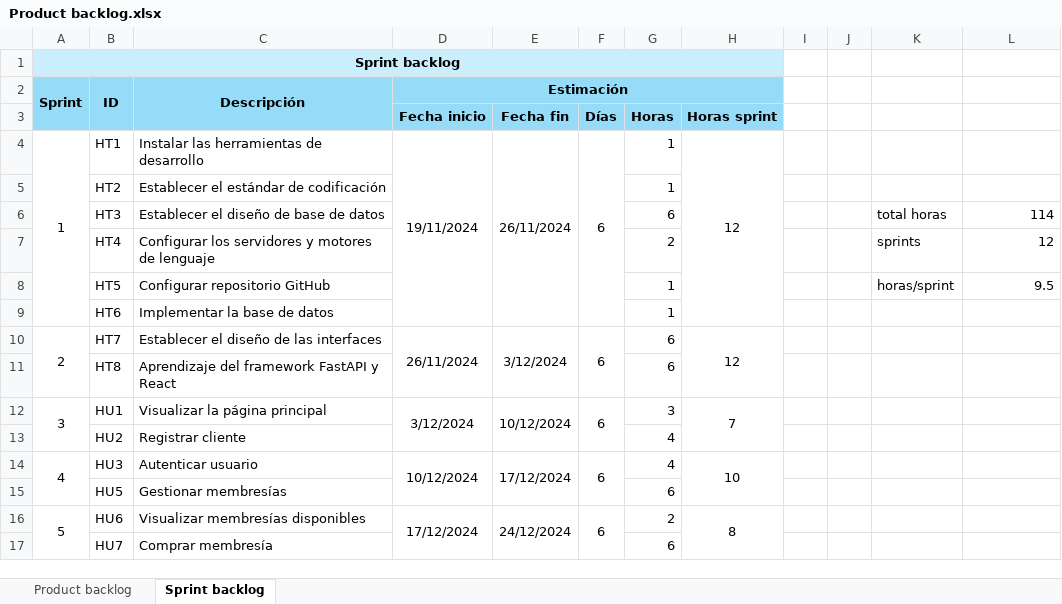
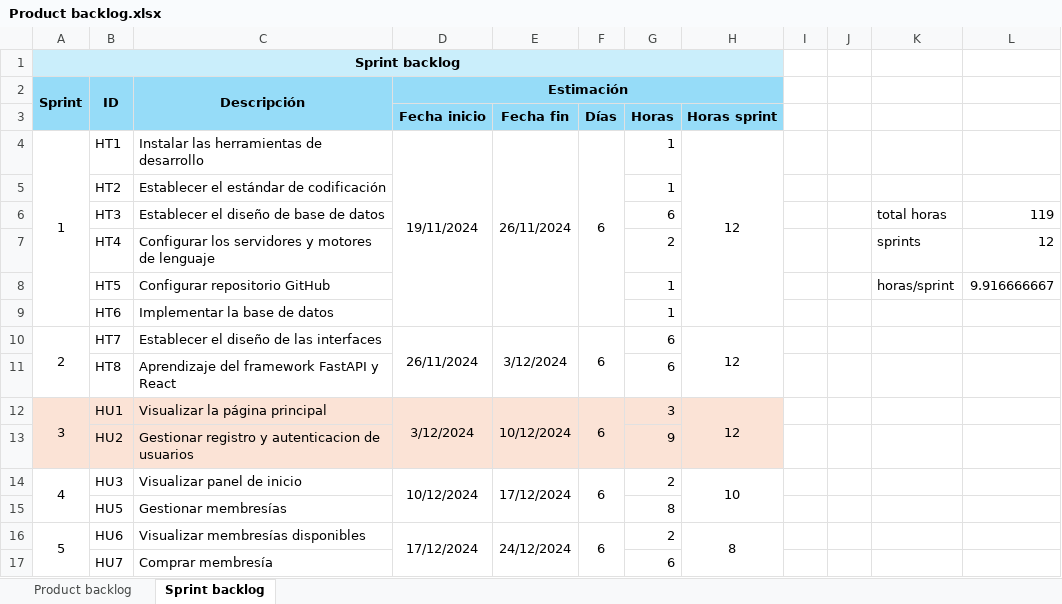
Before and after one commit to Mirai-Principal/app-informaticas-2, an Excel workbook: documentacion/scrum/Product backlog.xlsx, sheet Sprint backlog, drawn as a sheet; only a part is shown; values as stored, in another font and other column widths than the file's, no borders; the diff names each change by its address in the sheet, - before the commit and + after, or states it on an @@ line.

```diff
--- a/documentacion/scrum/Product backlog.xlsx (sheet Sprint backlog)
+++ b/documentacion/scrum/Product backlog.xlsx (sheet Sprint backlog)
-L6: 114
+L6: 119
-L8: 9.5
+L8: 9.916666667
-A12:H13 fill: none
+A12:H13 fill: #FBE3D6
-H12 (Horas sprint): 7
+H12 (Horas sprint): 12
-C13: Registrar cliente
+C13: Gestionar registro y autenticacion de usuarios
-G13 (Horas): 4
+G13 (Horas): 9
-C14: Autenticar usuario
+C14: Visualizar panel de inicio
-G14 (Horas): 4
+G14 (Horas): 2
-G15 (Horas): 6
+G15 (Horas): 8
```
Also changed, not shown: sheet Product backlog, 10 other files.
